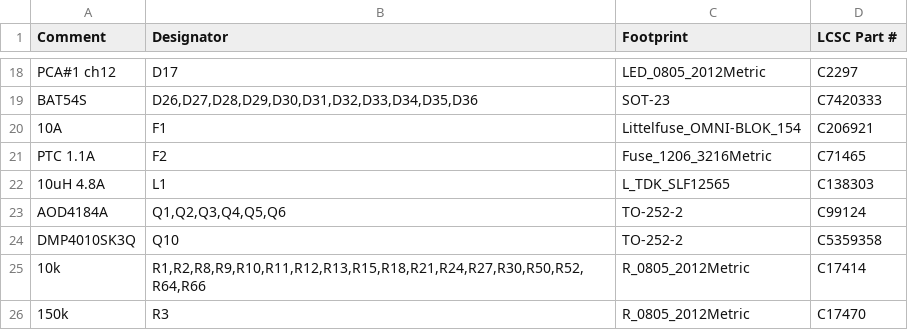
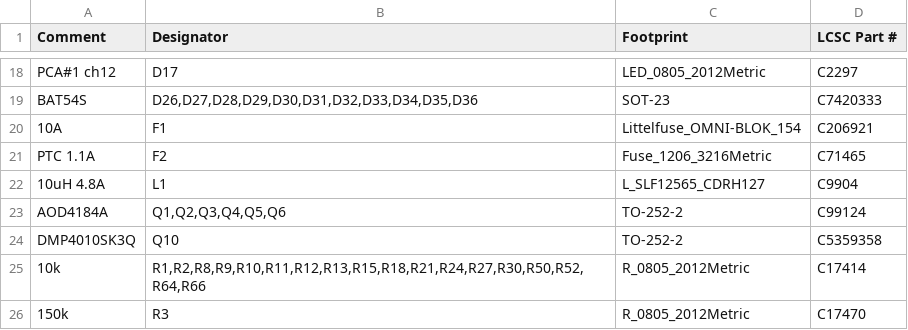
Before and after one commit to schwabix-1311/aquaPCB, a CSV file: fab/aquaPCB-bom-jlc.csv, drawn as a sheet; only a part is shown, gaps mark what is left out.

```diff
--- a/fab/aquaPCB-bom-jlc.csv
+++ b/fab/aquaPCB-bom-jlc.csv
@@ -21,3 +21,3 @@ BAT54S,"D26,D27,D28,D29,D30,D31,D32,D33,D34,D35,D36",SOT-23,C7420333
 PTC 1.1A,F2,Fuse_1206_3216Metric,C71465
-10uH 4.8A,L1,L_TDK_SLF12565,C138303
+10uH 4.8A,L1,L_SLF12565_CDRH127,C9904
 AOD4184A,"Q1,Q2,Q3,Q4,Q5,Q6",TO-252-2,C99124
```
Also changed, not shown: fab/light/aquaPCB-light-bom-jlc.csv, 10 other files.
